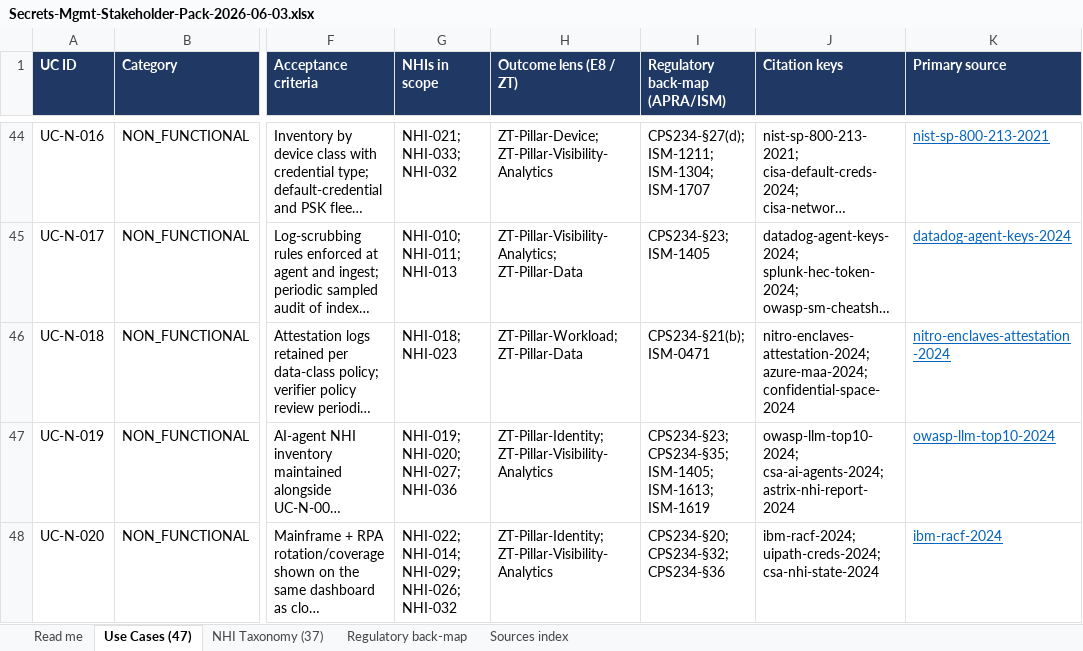
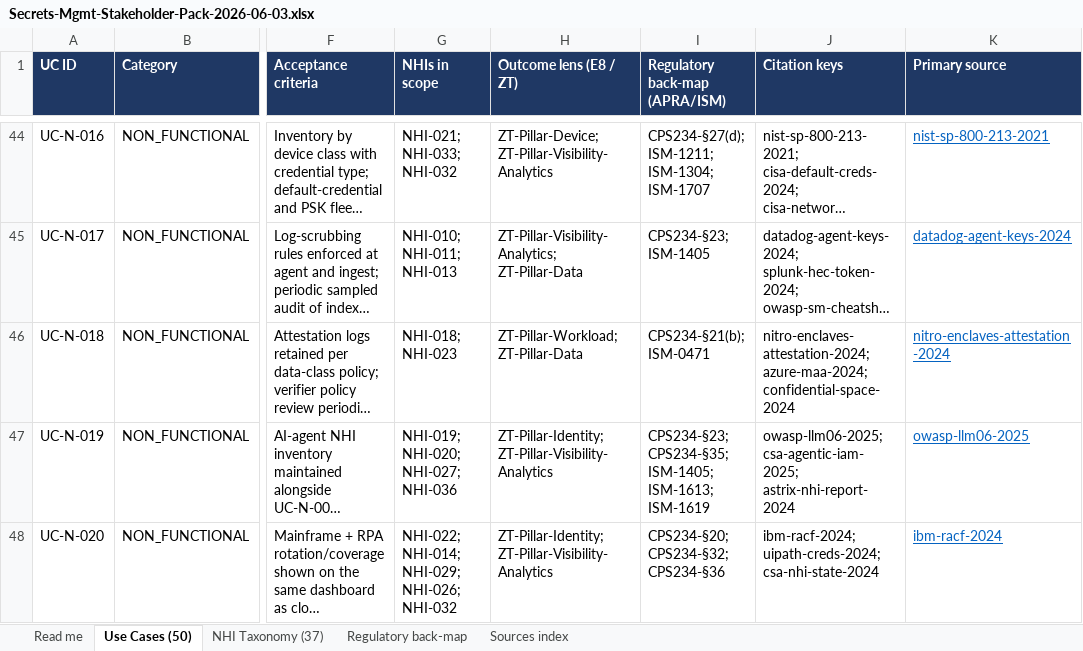
Before and after one commit to cnampalli/secrets-posture-assessment, an Excel workbook: stakeholder/Secrets-Mgmt-Stakeholder-Pack-2026-06-03.xlsx, sheet Use Cases (50), drawn as a sheet; only a part is shown, gaps mark what is left out; long unchanged cells end in …; values as stored, in another font and other column widths than the file's, no borders; the diff covers the shown part only; the diff names each change by its address in the sheet, - before the commit and + after, or states it on an @@ line.

```diff
--- a/stakeholder/Secrets-Mgmt-Stakeholder-Pack-2026-06-03.xlsx (sheet Use Cases (50))
+++ b/stakeholder/Secrets-Mgmt-Stakeholder-Pack-2026-06-03.xlsx (sheet Use Cases (50))
-sheet tab: Use Cases (47)
+sheet tab: Use Cases (50)
-J47 (Citation keys): owasp-llm-top10-2024; csa-ai-agents-2024; astrix-nhi-report-2024
+J47 (Citation keys): owasp-llm06-2025; csa-agentic-iam-2025; astrix-nhi-report-2024
-K47 (Primary source): owasp-llm-top10-2024
+K47 (Primary source): owasp-llm06-2025
```
Also changed, not shown: 3 added rows and 5 edited cells elsewhere in this sheet, sheet Sources index, sheet Regulatory back-map, sheet Read me, sheet NHI Taxonomy (37), 6 other files.
